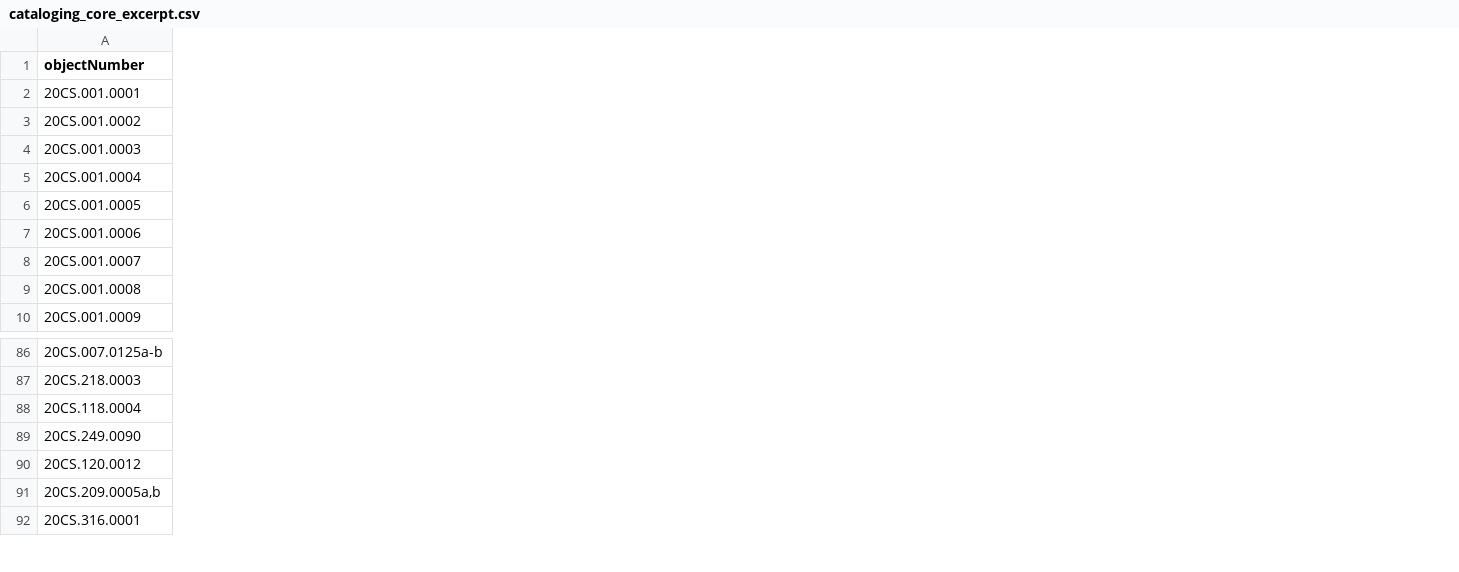
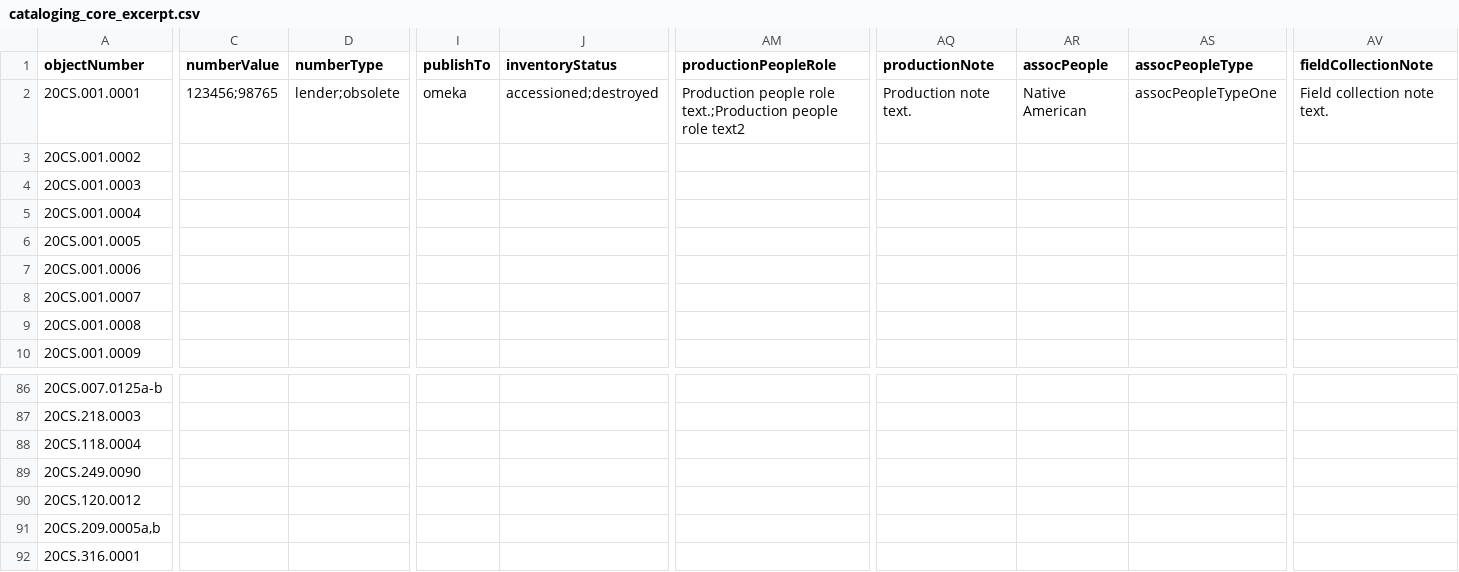
Before and after one commit to lyrasis/cspace-converter, a CSV file: data/core/cataloging_core_excerpt.csv, drawn as a sheet; only a part is shown, gaps mark what is left out; the diff covers the shown part only; the diff names each change by its address in the sheet, - before the commit and + after, or states it on an @@ line.

Commit message:
adding new fields

```diff
--- a/data/core/cataloging_core_excerpt.csv
+++ b/data/core/cataloging_core_excerpt.csv
+column C (numberValue), row 2: 123456;98765
+column D (numberType), row 2: lender;obsolete
+column I (publishTo), row 2: omeka
+column J (inventoryStatus), row 2: accessioned;destroyed
+column AM (productionPeopleRole), row 2: Production people role text.;Production people role text2
+column AQ (productionNote), row 2: Production note text.
+column AR (assocPeople), row 2: Native American
+column AS (assocPeopleType), row 2: assocPeopleTypeOne
+column AV (fieldCollectionNote), row 2: Field collection note text.
```
Also changed, not shown: 1 added column and 1 edited cell elsewhere in this file.
